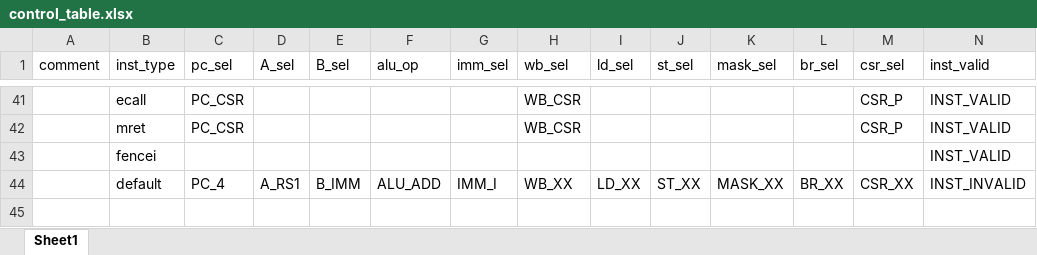
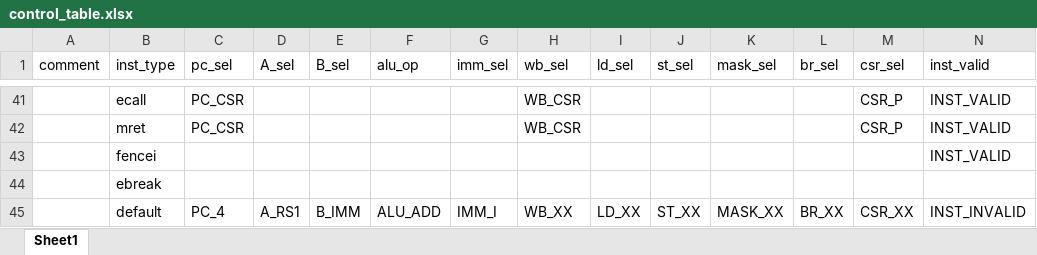
Before and after one commit to EPTansuo/ysyx_tapeout, an Excel workbook: npc/tools/control_gen/control_table.xlsx, sheet Sheet1, drawn as a sheet; only a part is shown, gaps mark what is left out; values as stored, in another font and other column widths than the file's, no borders; rows hold the shown columns only; the diff names each change by its address in the sheet, - before the commit and + after, or states it on an @@ line.

```diff
--- a/npc/tools/control_gen/control_table.xlsx (sheet Sheet1)
+++ b/npc/tools/control_gen/control_table.xlsx (sheet Sheet1)
+row 44:  | ebreak
```
Also changed, not shown: 1 other file.
